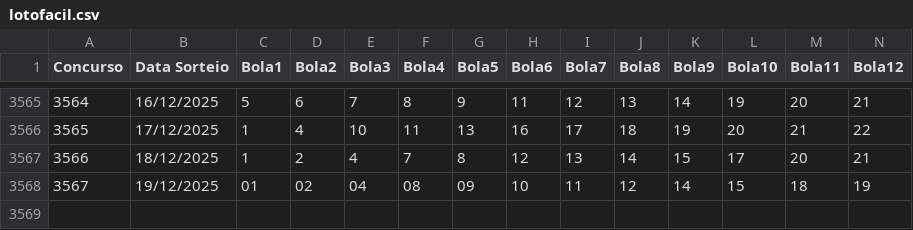
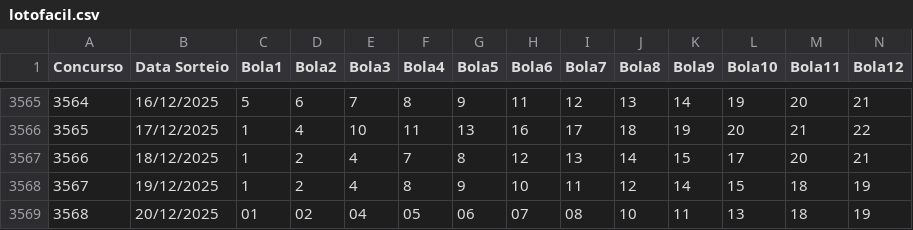
Before and after one commit to aretw0/loterias-caixa-db, a CSV file: data/lotofacil.csv, drawn as a sheet; only a part is shown, gaps mark what is left out; rows hold the shown columns only; the diff names each change by its address in the sheet, - before the commit and + after, or states it on an @@ line.

```diff
--- a/data/lotofacil.csv
+++ b/data/lotofacil.csv
-C3568 (Bola1): 01
+C3568 (Bola1): 1
-D3568 (Bola2): 02
+D3568 (Bola2): 2
-E3568 (Bola3): 04
+E3568 (Bola3): 4
-F3568 (Bola4): 08
+F3568 (Bola4): 8
-G3568 (Bola5): 09
+G3568 (Bola5): 9
+row 3569: 3568 | 20/12/2025 | 01 | 02 | 04 | 05 | 06 | 07 | 08 | 10 | 11 | 13 | 18 | 19
```
